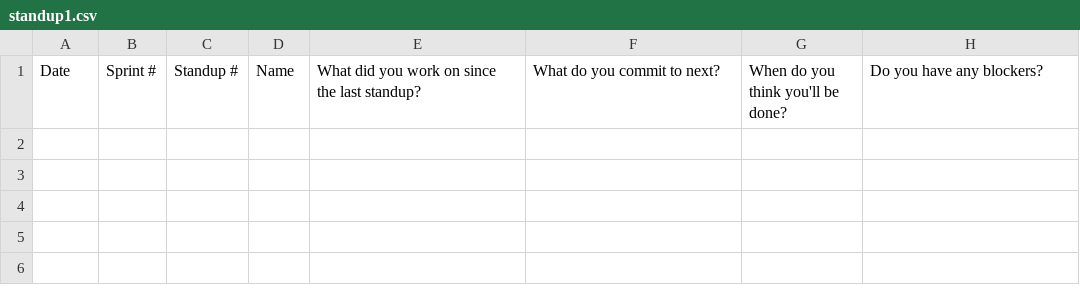
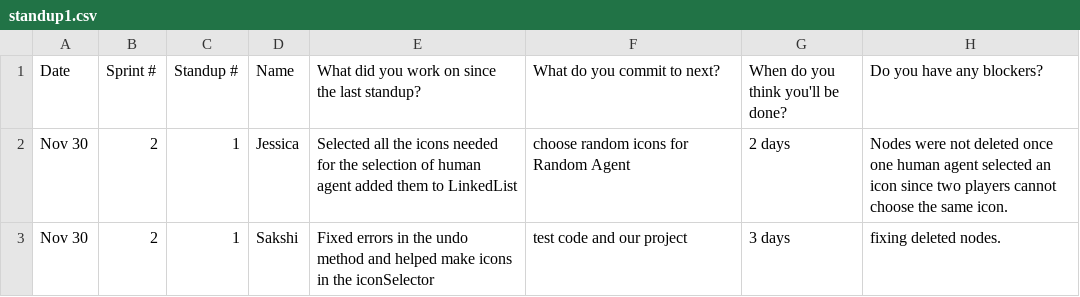
Before and after one commit to battajes/ThreeMusketeers2, a CSV file: doc/s2/standups/standup1.csv, drawn as a sheet.

Commit message:
Standups added and designpattern updated

```diff
--- a/doc/s2/standups/standup1.csv
+++ b/doc/s2/standups/standup1.csv
@@ -1 +1,3 @@
 Date, Sprint #, Standup #, Name, What did you work on since the last standup?, What do you commit to next?, When do you think you'll be done?, Do you have any blockers?
+Nov 30,2,1,Jessica,Selected all the icons needed for the selection of human agent added them to LinkedList, choose random icons for Random Agent,2 days, Nodes were not deleted once one human agent selected an icon since two players cannot choose the same icon.
+Nov 30,2,1,Sakshi,Fixed errors in the undo method and helped make icons in the iconSelector,test code and our project,3 days, fixing deleted nodes.
```
Also changed, not shown: doc/s2/standups/standup2.csv, doc/s2/standups/standup3.csv, 3 other files.
